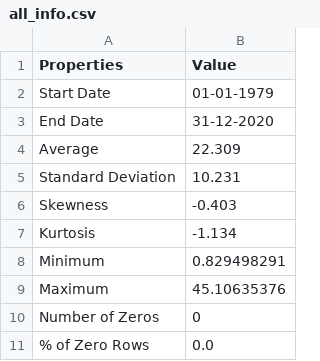
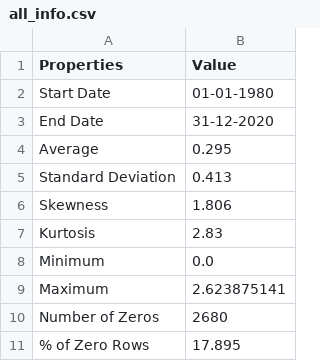
Before and after one commit to Shubhamsss123/btp2, a CSV file: csv_files/all_info.csv, drawn as a sheet.

```diff
--- a/csv_files/all_info.csv
+++ b/csv_files/all_info.csv
@@ -1,11 +1,11 @@
 Properties,Value
-Start Date,01-01-1979
+Start Date,01-01-1980
 End Date,31-12-2020
-Average,22.309
-Standard Deviation,10.231
-Skewness,-0.403
-Kurtosis,-1.134
-Minimum,0.829498291
-Maximum,45.10635376
-Number of Zeros,0
-% of Zero Rows,0.0
+Average,0.295
+Standard Deviation,0.413
+Skewness,1.806
+Kurtosis,2.83
+Minimum,0.0
+Maximum,2.623875141
+Number of Zeros,2680
+% of Zero Rows,17.895
```
Also changed, not shown: csv_files/metric.csv, csv_files/pred.csv, 7 other files.
